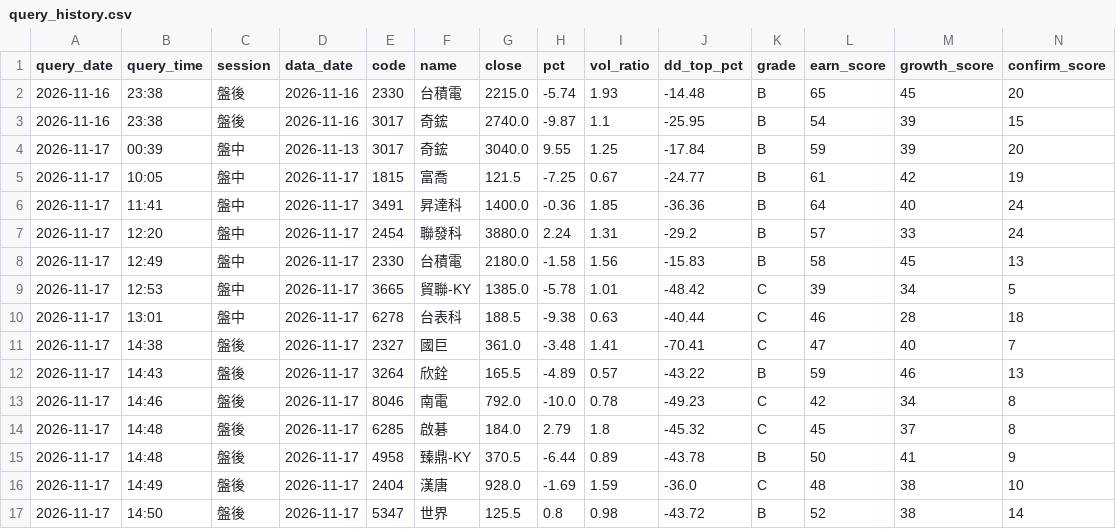
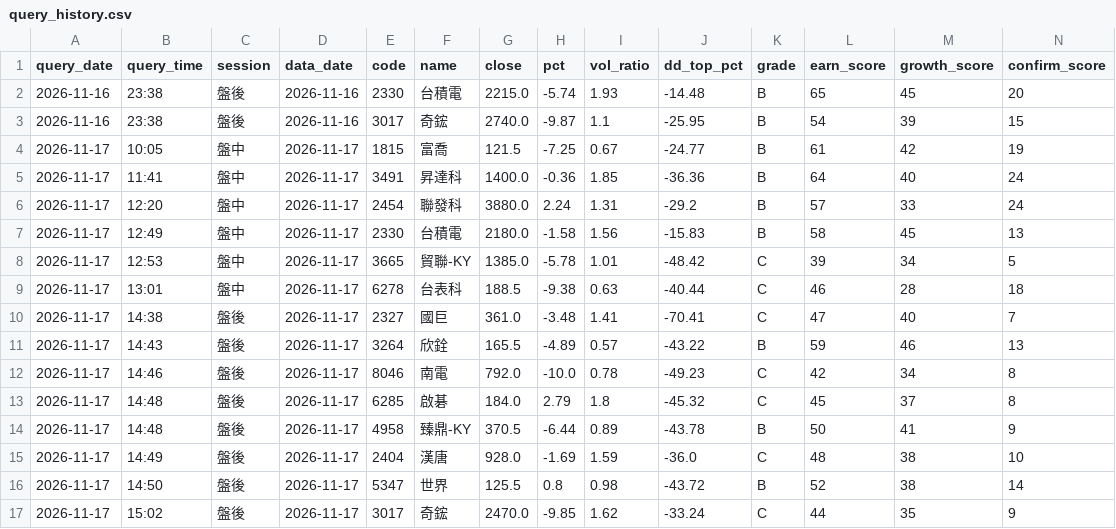
Before and after one commit to bios12-huang/stock-report-pages, a CSV file: data/query_history.csv, drawn as a sheet; only a part is shown; removed rows and columns are numbered as before the commit, all else as after; rows hold the shown columns only; the diff names each change by its address in the sheet, - before the commit and + after, or states it on an @@ line.

Commit message:
log 3017 (2026-11-17 盤後)

```diff
--- a/data/query_history.csv
+++ b/data/query_history.csv
-row 4: 2026-11-17 | 00:39 | 盤中 | 2026-11-13 | 3017 | 奇鋐 | 3040.0 | 9.55 | 1.25 | -17.84 | B | 59 | 39 | 20
+row 17: 2026-11-17 | 15:02 | 盤後 | 2026-11-17 | 3017 | 奇鋐 | 2470.0 | -9.85 | 1.62 | -33.24 | C | 44 | 35 | 9
```
